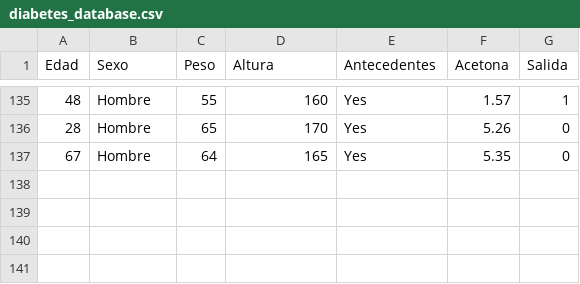
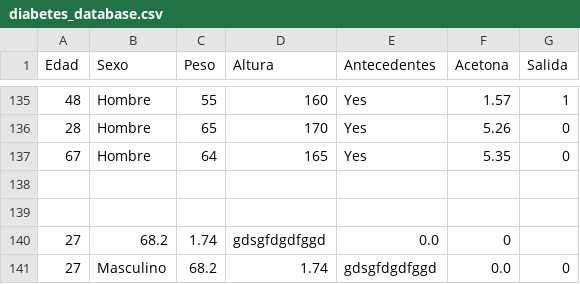
Before and after one commit to luis051995/Proyecto_IPN, a CSV file: dataset/diabetes_database.csv, drawn as a sheet; only a part is shown, gaps mark what is left out; the diff names each change by its address in the sheet, - before the commit and + after, or states it on an @@ line.

```diff
--- a/dataset/diabetes_database.csv
+++ b/dataset/diabetes_database.csv
+row 138: (empty)
+row 139: (empty)
+row 140: 27 | 68.2 | 1.74 | gdsgfdgdfggd | 0.0 | 0
+row 141: 27 | Masculino | 68.2 | 1.74 | gdsgfdgdfggd | 0.0 | 0
```
Also changed, not shown: 5 other files.
